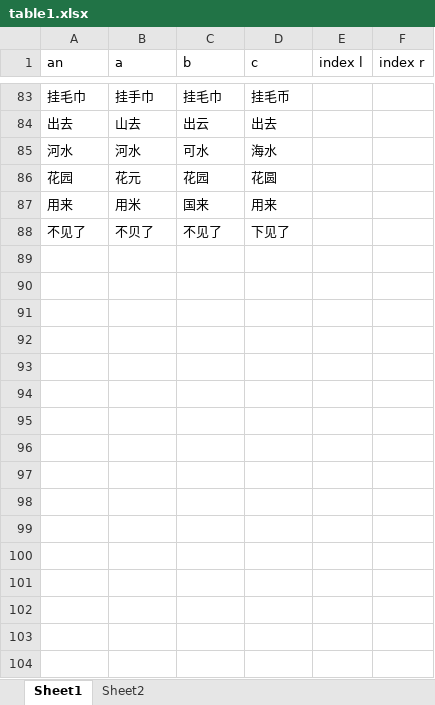
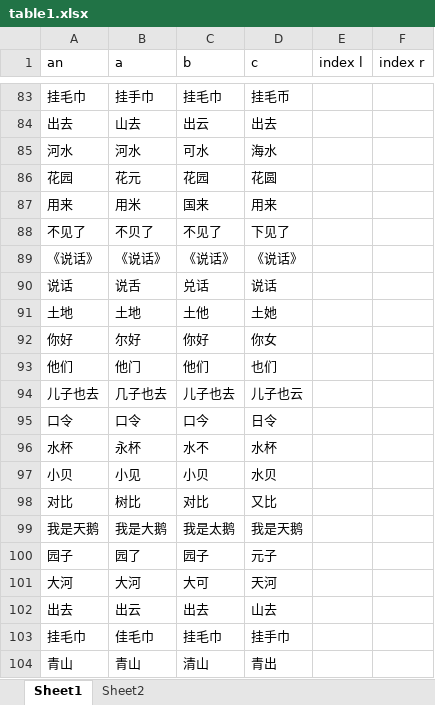
Before and after one commit to xiaowenwenlearning/love, an Excel workbook: content/table1.xlsx, sheet Sheet1, drawn as a sheet; only a part is shown, gaps mark what is left out; values as stored, in another font and other column widths than the file's, no borders; the diff names each change by its address in the sheet, - before the commit and + after, or states it on an @@ line.

Commit message:
Add files via upload

```diff
--- a/content/table1.xlsx (sheet Sheet1)
+++ b/content/table1.xlsx (sheet Sheet1)
+row 89: 《说话》 | 《说话》 | 《说话》 | 《说话》
+row 90: 说话 | 说舌 | 兑话 | 说话
+row 91: 土地 | 土地 | 土他 | 土她
+row 92: 你好 | 尔好 | 你好 | 你女
+row 93: 他们 | 他门 | 他们 | 也们
+row 94: 儿子也去 | 几子也去 | 儿子也去 | 儿子也云
+row 95: 口令 | 口令 | 口今 | 日令
+row 96: 水杯 | 永杯 | 水不 | 水杯
+row 97: 小贝 | 小见 | 小贝 | 水贝
+row 98: 对比 | 树比 | 对比 | 又比
+row 99: 我是天鹅 | 我是大鹅 | 我是太鹅 | 我是天鹅
+row 100: 园子 | 园了 | 园子 | 元子
+row 101: 大河 | 大河 | 大可 | 天河
+row 102: 出去 | 出云 | 出去 | 山去
+row 103: 挂毛巾 | 佳毛巾 | 挂毛巾 | 挂手巾
+row 104: 青山 | 青山 | 清山 | 青出
```
Also changed, not shown: sheet Sheet2.
